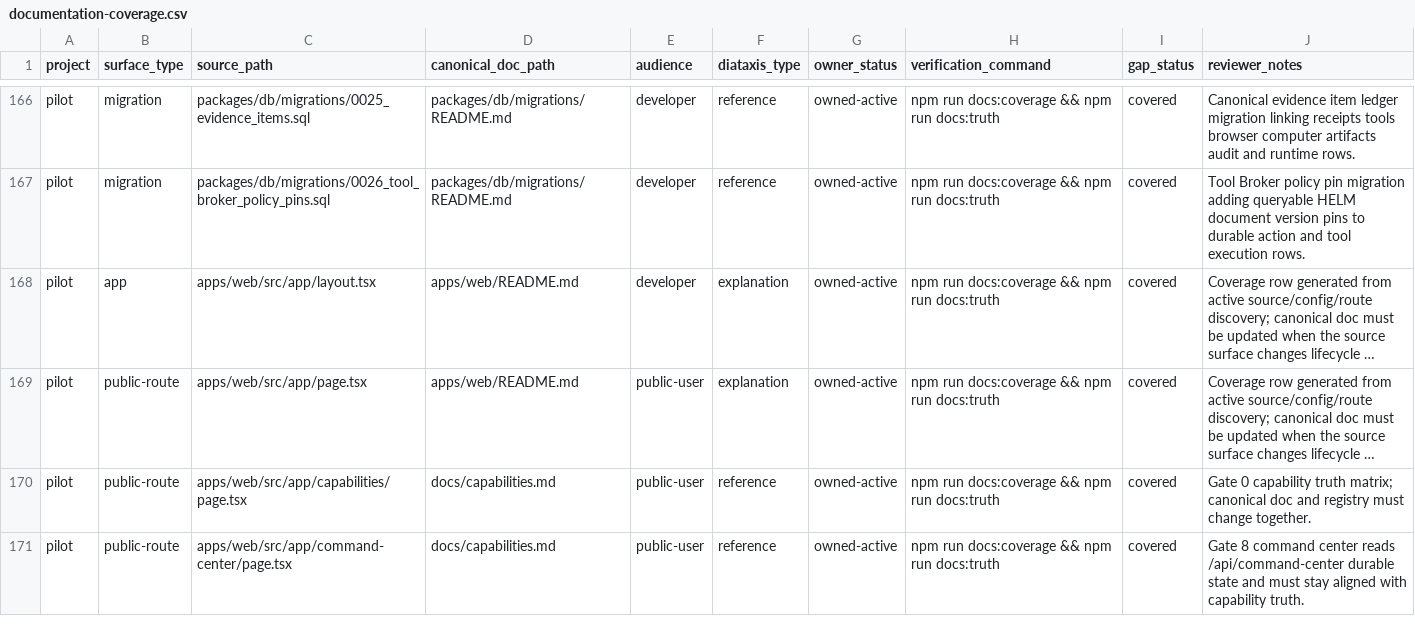
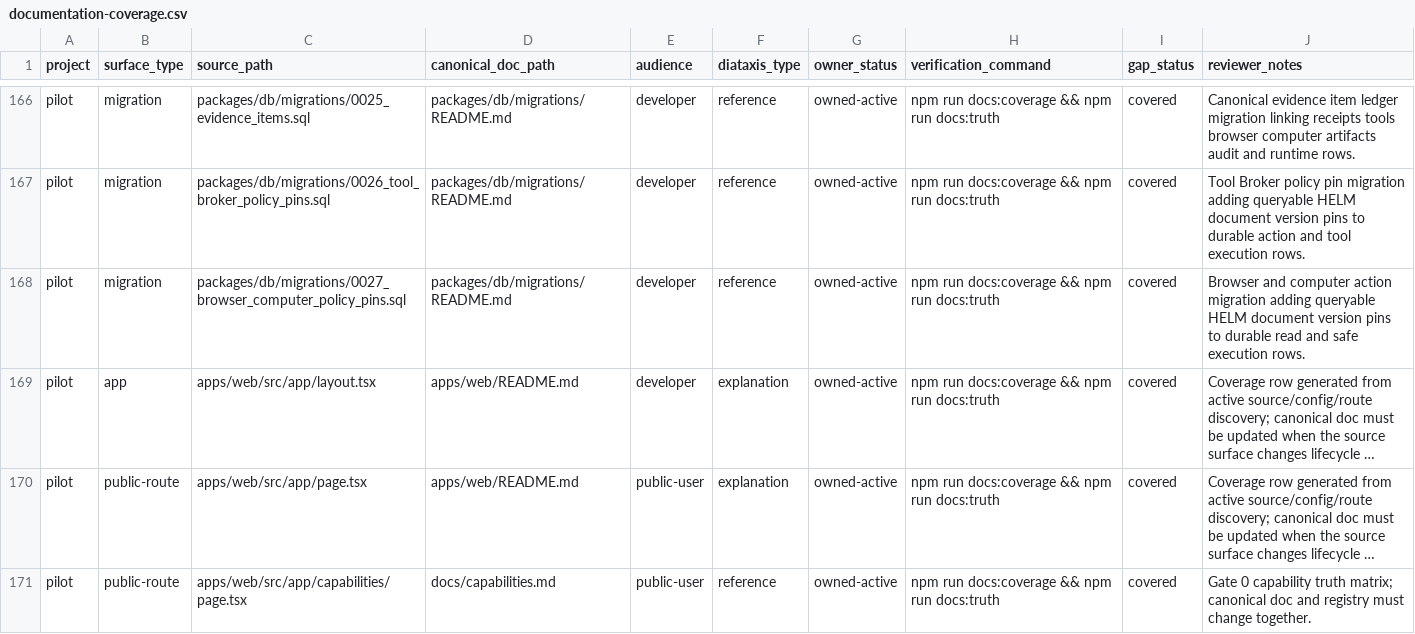
Before and after one commit to Mindburn-Labs/helm-pilot, a CSV file: docs/documentation-coverage.csv, drawn as a sheet; only a part is shown, gaps mark what is left out; the shorter side is filled out with more unchanged rows; long unchanged cells end in …; the diff names each change by its address in the sheet, - before the commit and + after, or states it on an @@ line.

Commit message:
Pin browser and computer HELM document versions (#55)
Co-authored-by: mindburnlabs <mindburnlabs@gmail.com>

```diff
--- a/docs/documentation-coverage.csv
+++ b/docs/documentation-coverage.csv
+row 168: pilot | migration | packages/db/migrations/0027_browser_computer_policy_pins.sql | packages/db/migrations/README.md | developer | reference | owned-active | npm run docs:coverage && npm run docs:truth | covered | Browser and computer action migration adding queryable HELM document version pins to durable read and safe execution rows.
```
Also changed, not shown: 11 other files.
